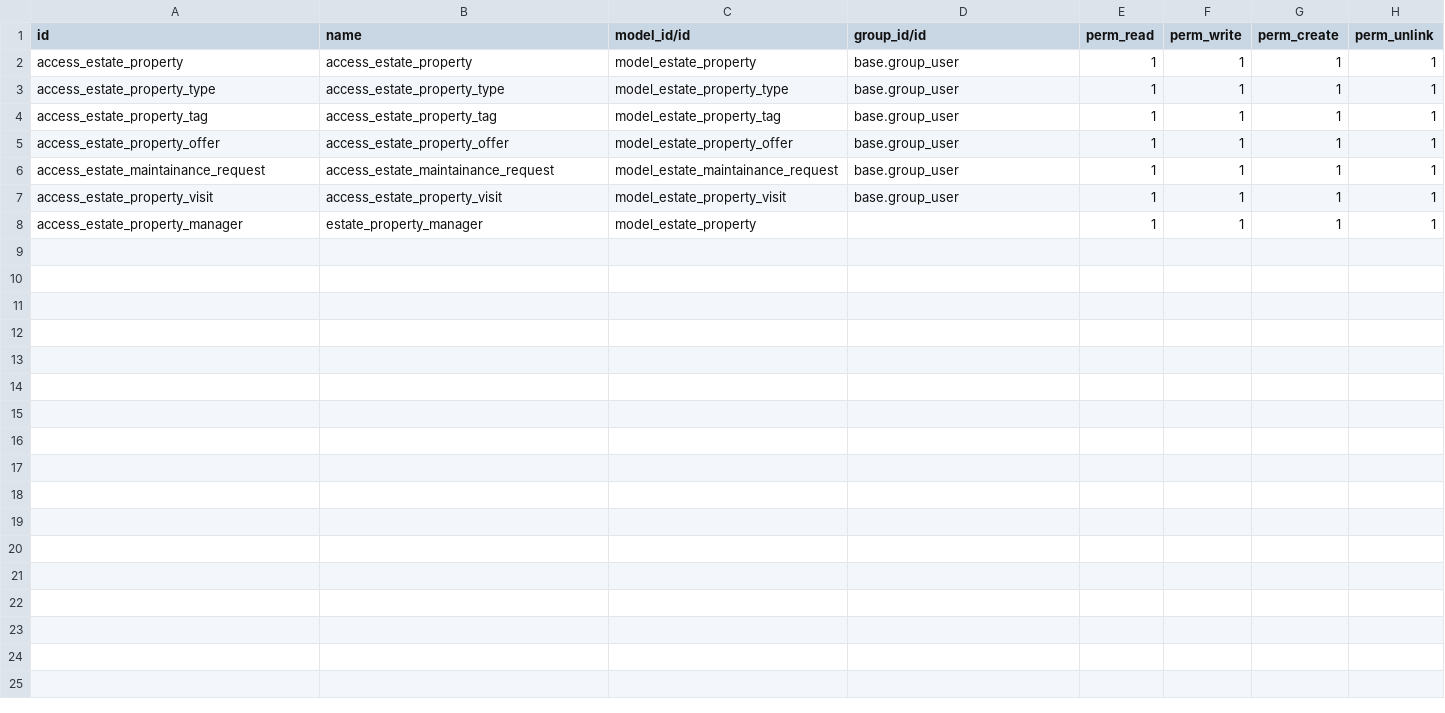
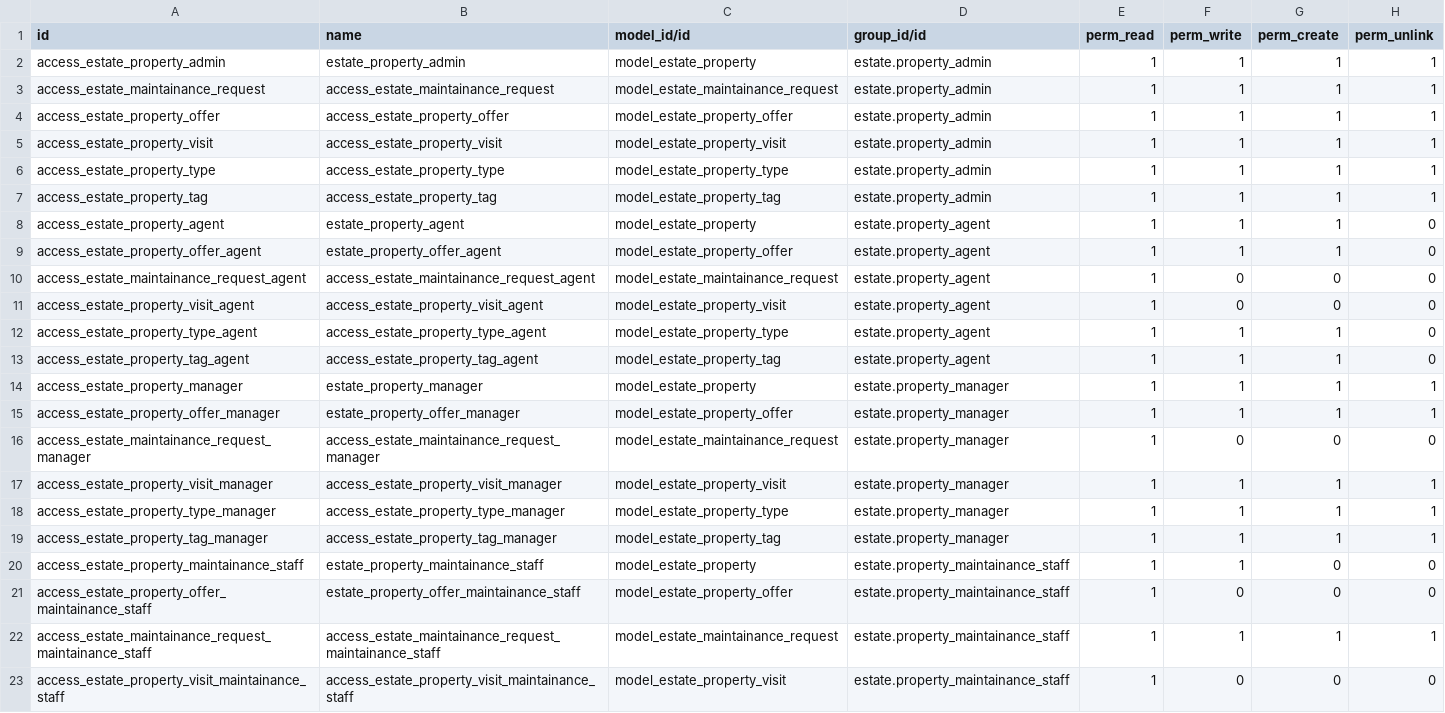
Before and after one commit to odoo/tutorials, a CSV file: estate/security/ir.model.access.csv, drawn as a sheet; only a part is shown; the diff covers the shown part only.

Commit message:
[ADD] estate: added the stat button and styled the code , security task

```diff
--- a/estate/security/ir.model.access.csv
+++ b/estate/security/ir.model.access.csv
@@ -1,8 +1,23 @@
 id,name,model_id/id,group_id/id,perm_read,perm_write,perm_create,perm_unlink
-access_estate_property,access_estate_property,model_estate_property,base.group_user,1,1,1,1
-access_estate_property_type,access_estate_property_type,model_estate_property_type,base.group_user,1,1,1,1
-access_estate_property_tag,access_estate_property_tag,model_estate_property_tag,base.group_user,1,1,1,1
-access_estate_property_offer,access_estate_property_offer,model_estate_property_offer,base.group_user,1,1,1,1
-access_estate_maintainance_request,access_estate_maintainance_request,model_estate_maintainance_request,base.group_user,1,1,1,1
-access_estate_property_visit,access_estate_property_visit,model_estate_property_visit,base.group_user,1,1,1,1
-access_estate_property_manager,estate_property_manager,model_estate_property,,1,1,1,1
+access_estate_property_admin,estate_property_admin,model_estate_property,estate.property_admin,1,1,1,1
+access_estate_maintainance_request,access_estate_maintainance_request,model_estate_maintainance_request,estate.property_admin,1,1,1,1
+access_estate_property_offer,access_estate_property_offer,model_estate_property_offer,estate.property_admin,1,1,1,1
+access_estate_property_visit,access_estate_property_visit,model_estate_property_visit,estate.property_admin,1,1,1,1
+access_estate_property_type,access_estate_property_type,model_estate_property_type,estate.property_admin,1,1,1,1
+access_estate_property_tag,access_estate_property_tag,model_estate_property_tag,estate.property_admin,1,1,1,1
+access_estate_property_agent,estate_property_agent,model_estate_property,estate.property_agent,1,1,1,0
+access_estate_property_offer_agent,estate_property_offer_agent,model_estate_property_offer,estate.property_agent,1,1,1,0
+access_estate_maintainance_request_agent,access_estate_maintainance_request_agent,model_estate_maintainance_request,estate.property_agent,1,0,0,0
+access_estate_property_visit_agent,access_estate_property_visit_agent,model_estate_property_visit,estate.property_agent,1,0,0,0
+access_estate_property_type_agent,access_estate_property_type_agent,model_estate_property_type,estate.property_agent,1,1,1,0
+access_estate_property_tag_agent,access_estate_property_tag_agent,model_estate_property_tag,estate.property_agent,1,1,1,0
+access_estate_property_manager,estate_property_manager,model_estate_property,estate.property_manager,1,1,1,1
+access_estate_property_offer_manager,estate_property_offer_manager,model_estate_property_offer,estate.property_manager,1,1,1,1
+access_estate_maintainance_request_manager,access_estate_maintainance_request_manager,model_estate_maintainance_request,estate.property_manager,1,0,0,0
+access_estate_property_visit_manager,access_estate_property_visit_manager,model_estate_property_visit,estate.property_manager,1,1,1,1
+access_estate_property_type_manager,access_estate_property_type_manager,model_estate_property_type,estate.property_manager,1,1,1,1
+access_estate_property_tag_manager,access_estate_property_tag_manager,model_estate_property_tag,estate.property_manager,1,1,1,1
+access_estate_property_maintainance_staff,estate_property_maintainance_staff,model_estate_property,estate.property_maintainance_staff,1,1,0,0
+access_estate_property_offer_maintainance_staff,estate_property_offer_maintainance_staff,model_estate_property_offer,estate.property_maintainance_staff,1,0,0,0
+access_estate_maintainance_request_maintainance_staff,access_estate_maintainance_request_maintainance_staff,model_estate_maintainance_request,estate.property_maintainance_staff,1,1,1,1
+access_estate_property_visit_maintainance_staff,access_estate_property_visit_maintainance_staff,model_estate_property_visit,estate.property_maintainance_staff,1,0,0,0
```
Also changed, not shown: 2 added rows elsewhere in this file, 12 other files.
